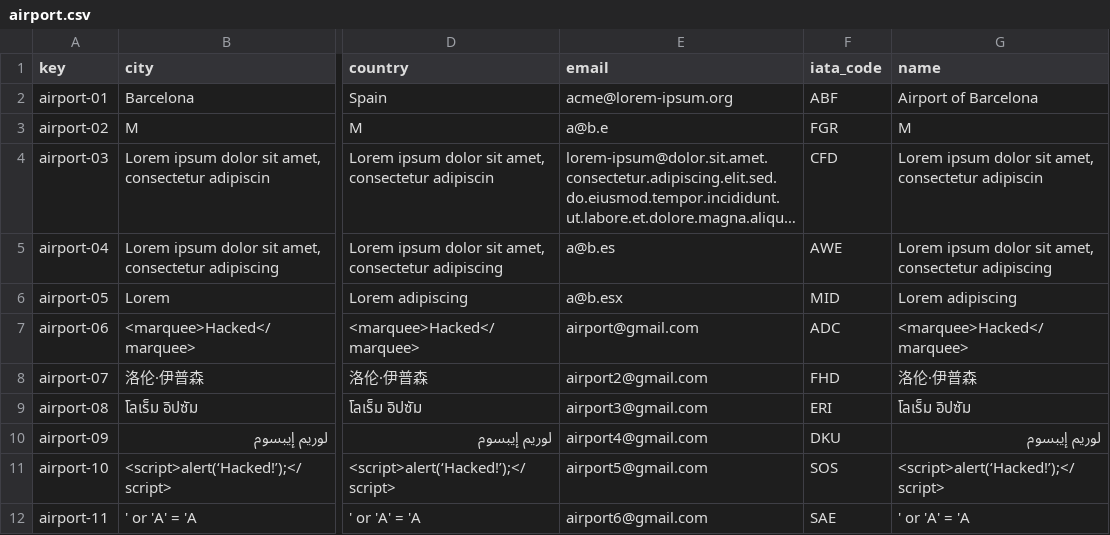
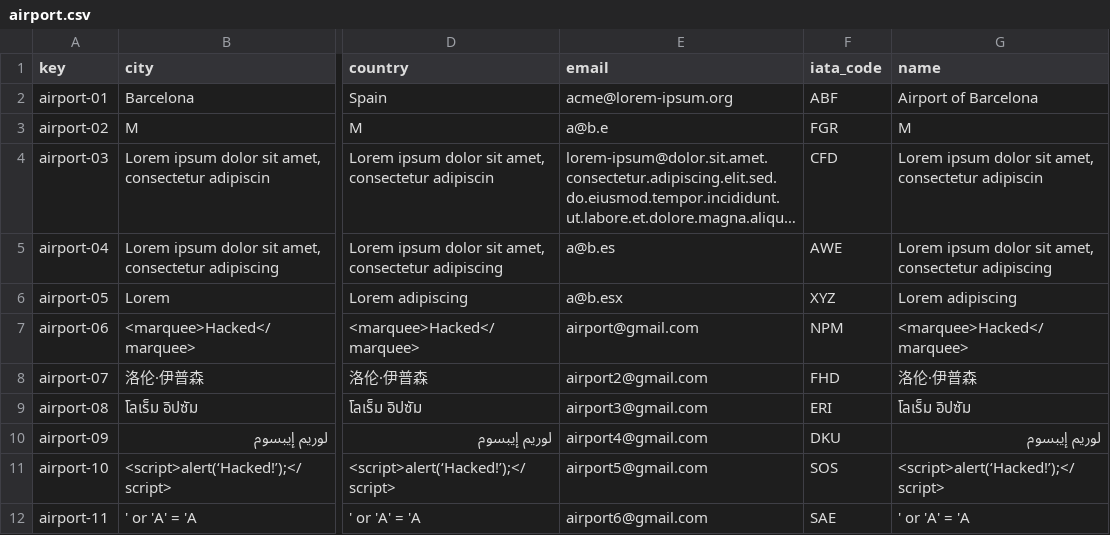
Before and after one commit to Emilio-115/DP2-Acme-ANS, a CSV file: src/main/resources/WEB-INF/data/sample/airport.csv, drawn as a sheet; only a part is shown, gaps mark what is left out; long unchanged cells end in …; the diff names each change by its address in the sheet, - before the commit and + after, or states it on an @@ line.

Commit message:
feat: :sparkles: Administrator airport features

```diff
--- a/src/main/resources/WEB-INF/data/sample/airport.csv
+++ b/src/main/resources/WEB-INF/data/sample/airport.csv
-F6 (iata_code): MID
+F6 (iata_code): XYZ
-F7 (iata_code): ADC
+F7 (iata_code): NPM
```
Also changed, not shown: 18 other files.
